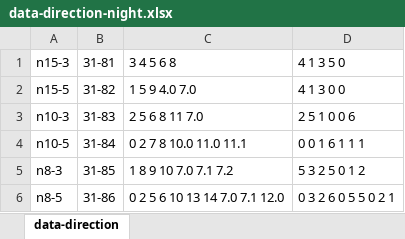
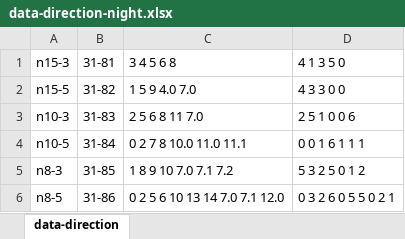
Before and after one commit to zjdesj/segmentation-3D, an Excel workbook: data-result/data-direction-night.xlsx, sheet data-direction, drawn as a sheet; values as stored, in another font and other column widths than the file's, no borders; the diff names each change by its address in the sheet, - before the commit and + after, or states it on an @@ line.

```diff
--- a/data-result/data-direction-night.xlsx (sheet data-direction)
+++ b/data-result/data-direction-night.xlsx (sheet data-direction)
-D2: 4 1 3 0 0
+D2: 4 3 3 0 0
```
Also changed, not shown: data-result/data-direction-night-flat.xlsx, data-result/data-measurement.xlsx, 7 other files.
